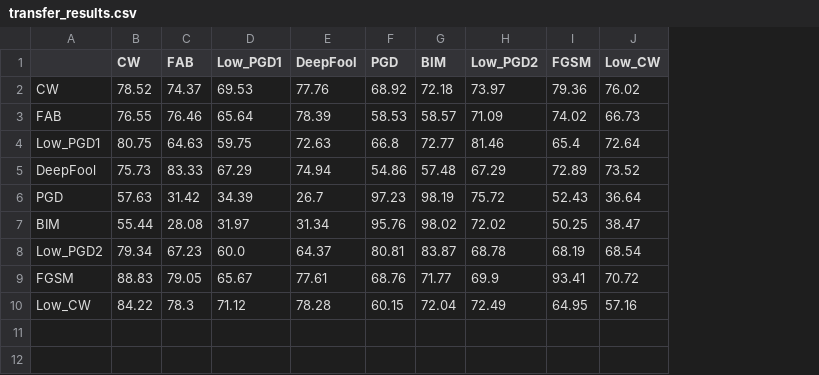
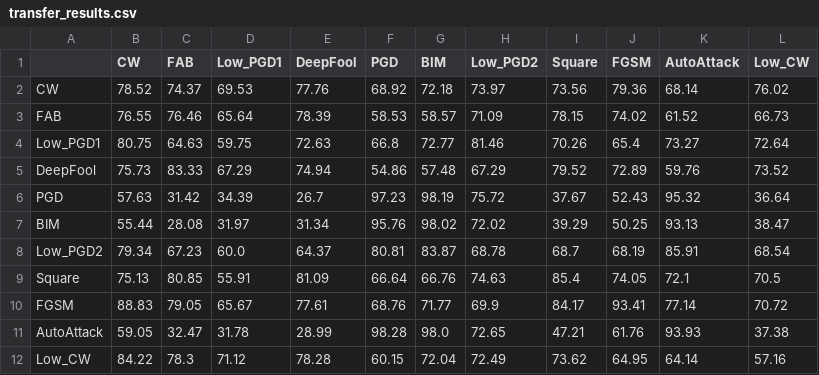
Before and after one commit to TooTouch/SID, a CSV file: results/CIFAR100/transfer_attack_results/resnet34/transfer_results.csv, drawn as a sheet; the diff names each change by its address in the sheet, - before the commit and + after, or states it on an @@ line.

```diff
--- a/results/CIFAR100/transfer_attack_results/resnet34/transfer_results.csv
+++ b/results/CIFAR100/transfer_attack_results/resnet34/transfer_results.csv
+column I (Square), rows 2-8: 73.56 | 78.15 | 70.26 | 79.52 | 37.67 | 39.29 | 68.7; row 10: 84.17; row 12: 73.62
+column K (AutoAttack), rows 2-8: 68.14 | 61.52 | 73.27 | 59.76 | 95.32 | 93.13 | 85.91; row 10: 77.14; row 12: 64.14
+row 9: Square | 75.13 | 80.85 | 55.91 | 81.09 | 66.64 | 66.76 | 74.63 | 85.4 | 74.05 | 72.1 | 70.5
+row 11: AutoAttack | 59.05 | 32.47 | 31.78 | 28.99 | 98.28 | 98.0 | 72.65 | 47.21 | 61.76 | 93.93 | 37.38
```
Also changed, not shown: results/CIFAR10/transfer_attack_results/resnet34/transfer_results.csv, results/CIFAR10/transfer_attack_results/vgg19/transfer_results.csv, 51 other files.
